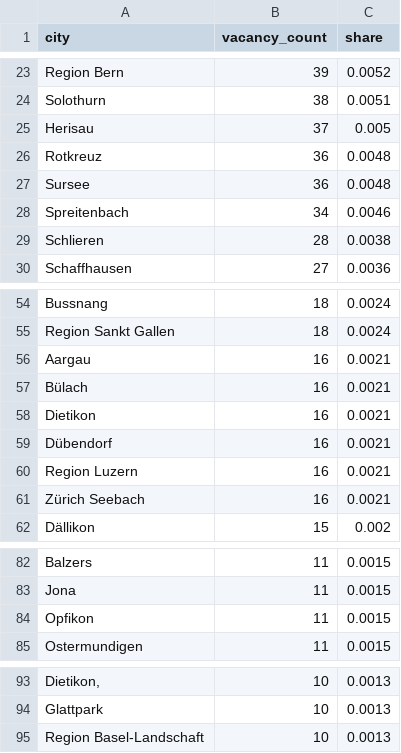
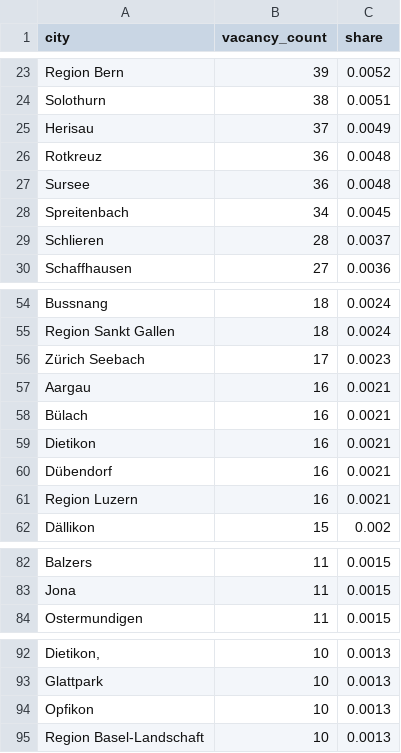
Before and after one commit to vivalabit/swiss-it-jobs-analytics, a CSV file: public_stats/csv/distribution_city.csv, drawn as a sheet; only a part is shown, gaps mark what is left out; removed rows and columns are numbered as before the commit, all else as after; the diff covers the shown part only; the diff names each change by its address in the sheet, - before the commit and + after, or states it on an @@ line.

```diff
--- a/public_stats/csv/distribution_city.csv
+++ b/public_stats/csv/distribution_city.csv
-C25 (share): 0.005
+C25 (share): 0.0049
-C28 (share): 0.0046
+C28 (share): 0.0045
-C29 (share): 0.0038
+C29 (share): 0.0037
+row 56: Zürich Seebach | 17 | 0.0023
-row 61: Zürich Seebach | 16 | 0.0021
-row 84: Opfikon | 11 | 0.0015
+row 94: Opfikon | 10 | 0.0013
```
Also changed, not shown: 10 added rows, 10 removed rows and 12 edited cells elsewhere in this file, data/private_snapshots/sample_public_stats_dataset.csv, public_stats/csv/top_frameworks_libraries.csv, 35 other files.
